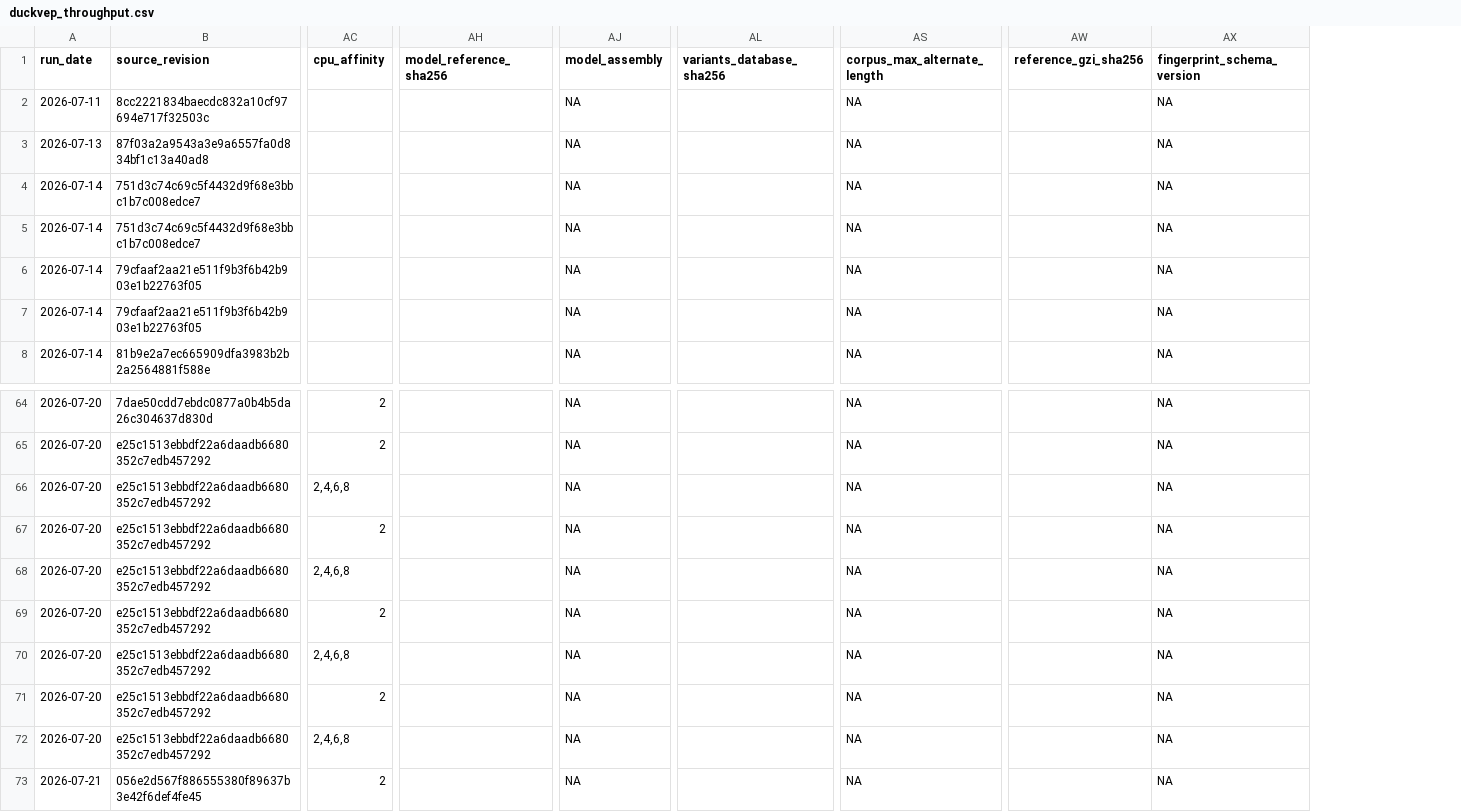
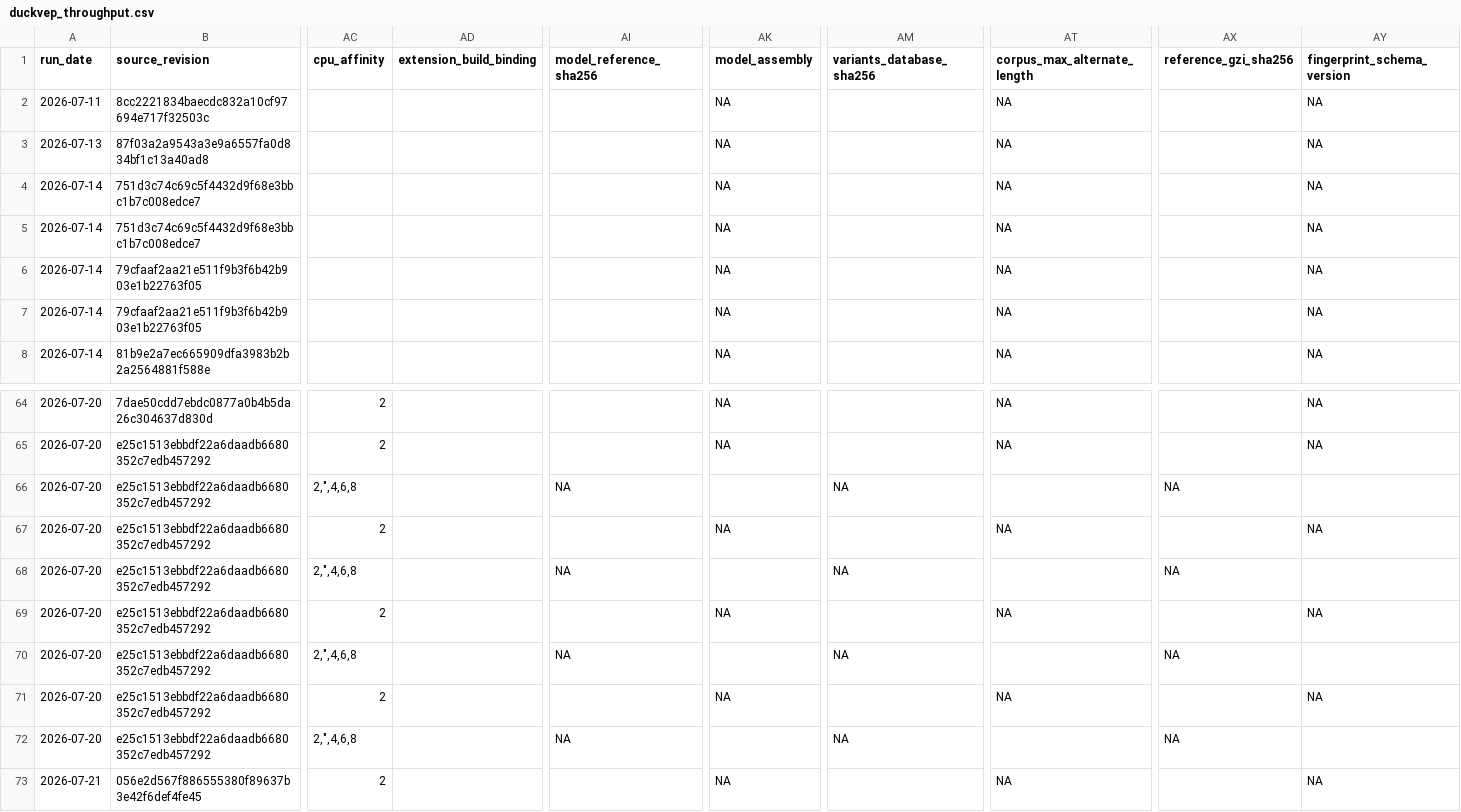
Before and after one commit to RGenomicsETL/duckhts, a CSV file: benchmarks/data/duckvep_throughput.csv, drawn as a sheet; only a part is shown, gaps mark what is left out; addresses are those after the commit; the diff names each change by its address in the sheet, - before the commit and + after, or states it on an @@ line.

Commit message:
test(duckvep): bind production evidence to clean builds

```diff
--- a/benchmarks/data/duckvep_throughput.csv
+++ b/benchmarks/data/duckvep_throughput.csv
+column AD (extension_build_binding), empty
-AC66 (cpu_affinity): 2,4,6,8
+AC66 (cpu_affinity): 2,",4,6,8
-AI66 (model_reference_sha256): (empty)
+AI66 (model_reference_sha256): NA
-AK66 (model_assembly): NA
+AK66 (model_assembly): (empty)
-AM66 (variants_database_sha256): (empty)
+AM66 (variants_database_sha256): NA
-AT66 (corpus_max_alternate_length): NA
+AT66 (corpus_max_alternate_length): (empty)
-AX66 (reference_gzi_sha256): (empty)
+AX66 (reference_gzi_sha256): NA
-AY66 (fingerprint_schema_version): NA
+AY66 (fingerprint_schema_version): (empty)
-AC68 (cpu_affinity): 2,4,6,8
+AC68 (cpu_affinity): 2,",4,6,8
-AI68 (model_reference_sha256): (empty)
+AI68 (model_reference_sha256): NA
-AK68 (model_assembly): NA
+AK68 (model_assembly): (empty)
-AM68 (variants_database_sha256): (empty)
+AM68 (variants_database_sha256): NA
-AT68 (corpus_max_alternate_length): NA
+AT68 (corpus_max_alternate_length): (empty)
-AX68 (reference_gzi_sha256): (empty)
+AX68 (reference_gzi_sha256): NA
-AY68 (fingerprint_schema_version): NA
+AY68 (fingerprint_schema_version): (empty)
-AC70 (cpu_affinity): 2,4,6,8
+AC70 (cpu_affinity): 2,",4,6,8
-AI70 (model_reference_sha256): (empty)
+AI70 (model_reference_sha256): NA
-AK70 (model_assembly): NA
+AK70 (model_assembly): (empty)
-AM70 (variants_database_sha256): (empty)
+AM70 (variants_database_sha256): NA
-AT70 (corpus_max_alternate_length): NA
+AT70 (corpus_max_alternate_length): (empty)
-AX70 (reference_gzi_sha256): (empty)
+AX70 (reference_gzi_sha256): NA
-AY70 (fingerprint_schema_version): NA
+AY70 (fingerprint_schema_version): (empty)
-AC72 (cpu_affinity): 2,4,6,8
+AC72 (cpu_affinity): 2,",4,6,8
-AI72 (model_reference_sha256): (empty)
+AI72 (model_reference_sha256): NA
-AK72 (model_assembly): NA
+AK72 (model_assembly): (empty)
-AM72 (variants_database_sha256): (empty)
+AM72 (variants_database_sha256): NA
-AT72 (corpus_max_alternate_length): NA
+AT72 (corpus_max_alternate_length): (empty)
-AX72 (reference_gzi_sha256): (empty)
+AX72 (reference_gzi_sha256): NA
-AY72 (fingerprint_schema_version): NA
+AY72 (fingerprint_schema_version): (empty)
```
Also changed, not shown: 12 other files.
